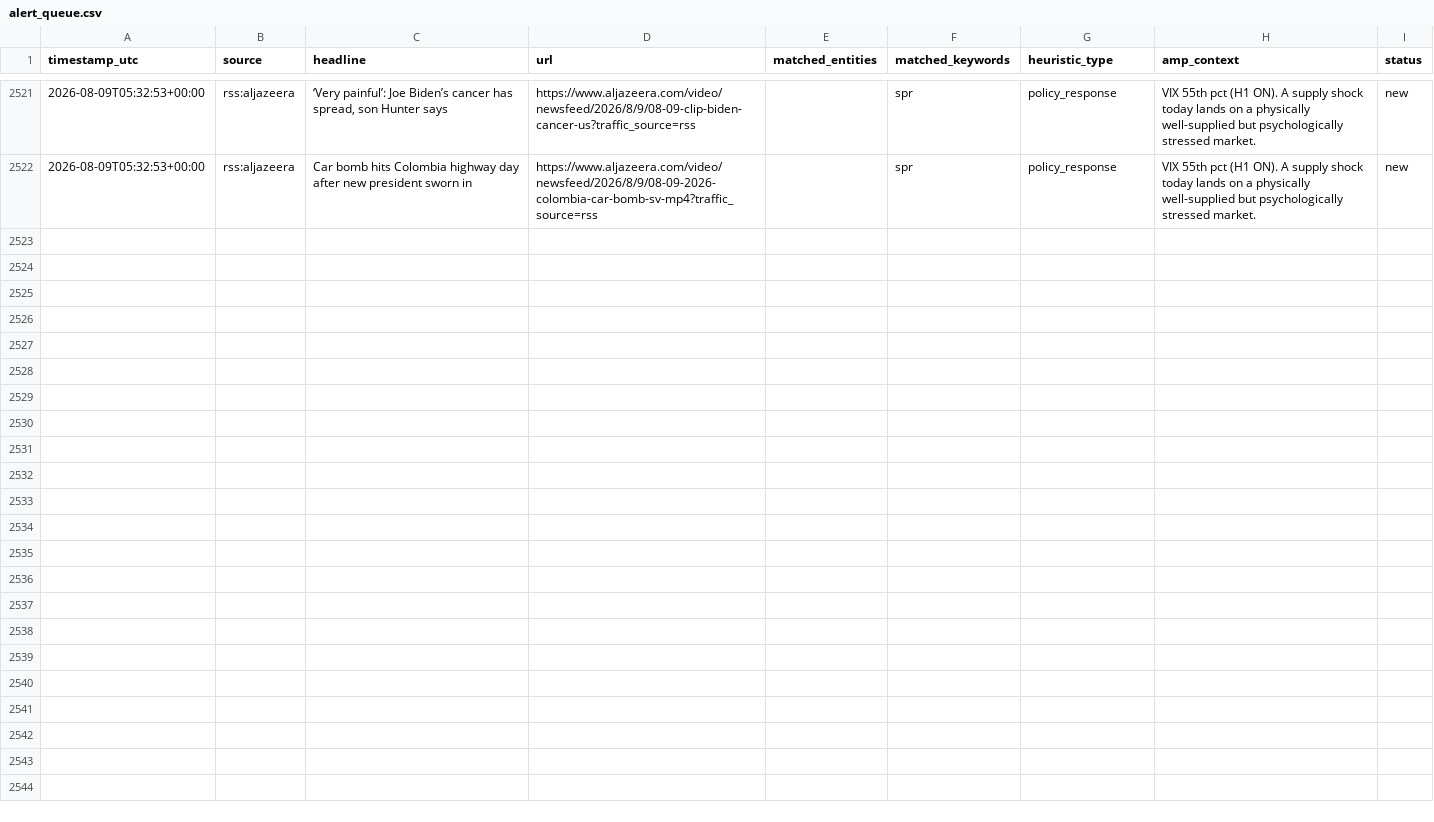
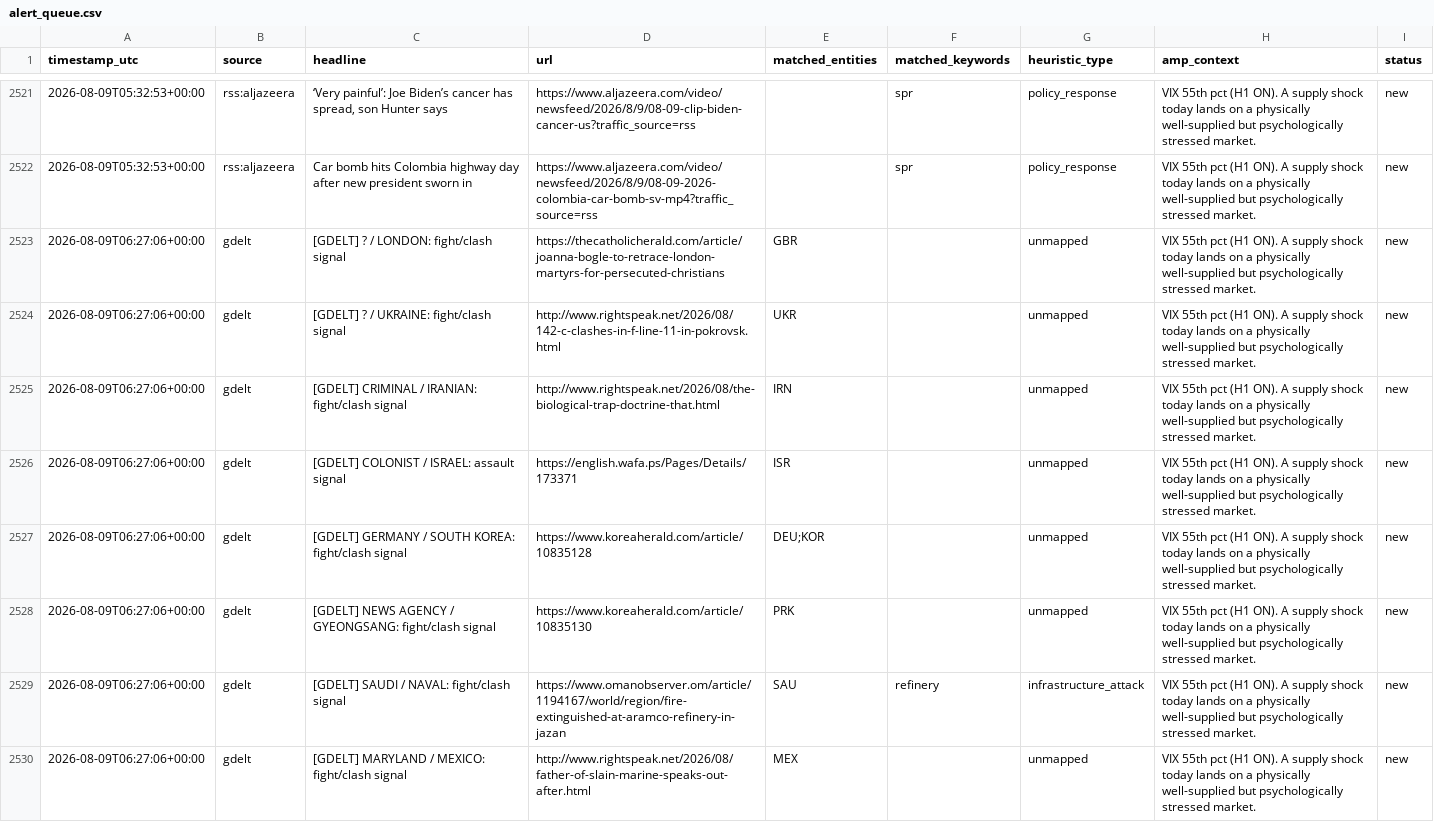
Before and after one commit to josephdelany/ripple-engine, a CSV file: data/alert_queue.csv, drawn as a sheet; only a part is shown, gaps mark what is left out; the diff names each change by its address in the sheet, - before the commit and + after, or states it on an @@ line.

```diff
--- a/data/alert_queue.csv
+++ b/data/alert_queue.csv
+row 2523: 2026-08-09T06:27:06+00:00 | gdelt | [GDELT] ? / LONDON: fight/clash signal | https://thecatholicherald.com/article/joanna-bogle-to-retrace-london-martyrs-for-persecuted-christians | GBR |  | unmapped | VIX 55th pct (H1 ON). A supply shock today lands on a physically well-supplied but psychologically stressed market. | new
+row 2524: 2026-08-09T06:27:06+00:00 | gdelt | [GDELT] ? / UKRAINE: fight/clash signal | http://www.rightspeak.net/2026/08/142-c-clashes-in-f-line-11-in-pokrovsk.html | UKR |  | unmapped | VIX 55th pct (H1 ON). A supply shock today lands on a physically well-supplied but psychologically stressed market. | new
+row 2525: 2026-08-09T06:27:06+00:00 | gdelt | [GDELT] CRIMINAL / IRANIAN: fight/clash signal | http://www.rightspeak.net/2026/08/the-biological-trap-doctrine-that.html | IRN |  | unmapped | VIX 55th pct (H1 ON). A supply shock today lands on a physically well-supplied but psychologically stressed market. | new
+row 2526: 2026-08-09T06:27:06+00:00 | gdelt | [GDELT] COLONIST / ISRAEL: assault signal | https://english.wafa.ps/Pages/Details/173371 | ISR |  | unmapped | VIX 55th pct (H1 ON). A supply shock today lands on a physically well-supplied but psychologically stressed market. | new
+row 2527: 2026-08-09T06:27:06+00:00 | gdelt | [GDELT] GERMANY / SOUTH KOREA: fight/clash signal | https://www.koreaherald.com/article/10835128 | DEU;KOR |  | unmapped | VIX 55th pct (H1 ON). A supply shock today lands on a physically well-supplied but psychologically stressed market. | new
+row 2528: 2026-08-09T06:27:06+00:00 | gdelt | [GDELT] NEWS AGENCY / GYEONGSANG: fight/clash signal | https://www.koreaherald.com/article/10835130 | PRK |  | unmapped | VIX 55th pct (H1 ON). A supply shock today lands on a physically well-supplied but psychologically stressed market. | new
+row 2529: 2026-08-09T06:27:06+00:00 | gdelt | [GDELT] SAUDI / NAVAL: fight/clash signal | https://www.omanobserver.om/article/1194167/world/region/fire-extinguished-at-aramco-refinery-in-jazan | SAU | refinery | infrastructure_attack | VIX 55th pct (H1 ON). A supply shock today lands on a physically well-supplied but psychologically stressed market. | new
+row 2530: 2026-08-09T06:27:06+00:00 | gdelt | [GDELT] MARYLAND / MEXICO: fight/clash signal | http://www.rightspeak.net/2026/08/father-of-slain-marine-speaks-out-after.html | MEX |  | unmapped | VIX 55th pct (H1 ON). A supply shock today lands on a physically well-supplied but psychologically stressed market. | new
```
Also changed, not shown: data/state/situation_log.csv, 1 other file.
